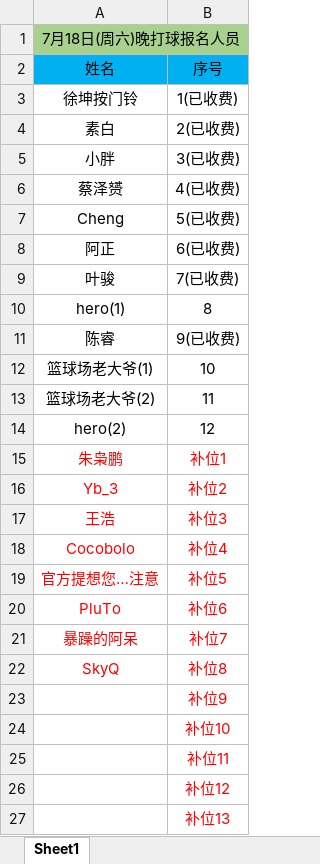
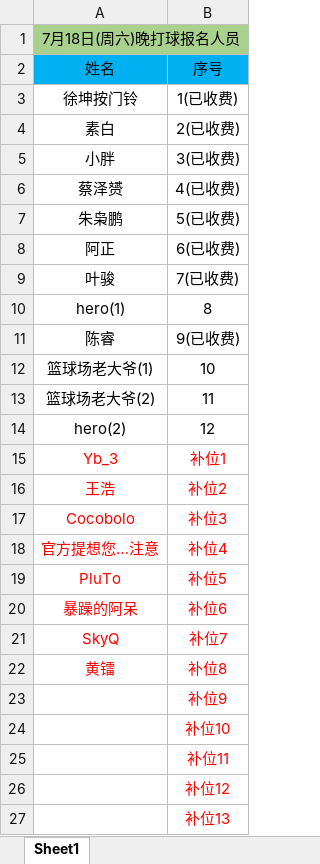
Before and after one commit to 541073028/basketball, an Excel workbook: duly.xlsx, sheet Sheet1, drawn as a sheet; values as stored, in another font and other column widths than the file's, no borders; removed rows and columns are numbered as before the commit, all else as after; the diff names each change by its address in the sheet, - before the commit and + after, or states it on an @@ line.

```diff
--- a/duly.xlsx (sheet Sheet1)
+++ b/duly.xlsx (sheet Sheet1)
-A7: Cheng
+A7: 朱枭鹏
-row 15: 朱枭鹏 | 补位1
-B15: 补位2
+B15: 补位1
-B16: 补位3
+B16: 补位2
-B17: 补位4
+B17: 补位3
-B18: 补位5
+B18: 补位4
-B19: 补位6
+B19: 补位5
-B20: 补位7
+B20: 补位6
-B21: 补位8
+B21: 补位7
+row 22: 黄镭 | 补位8
```
